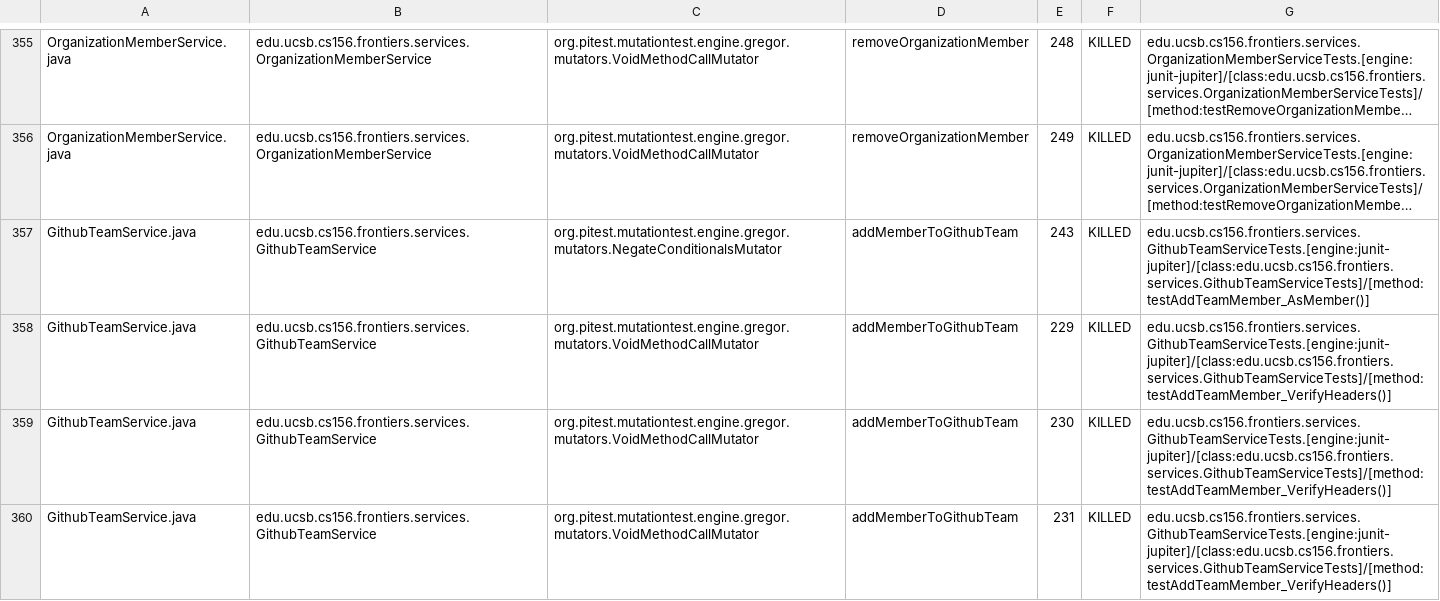
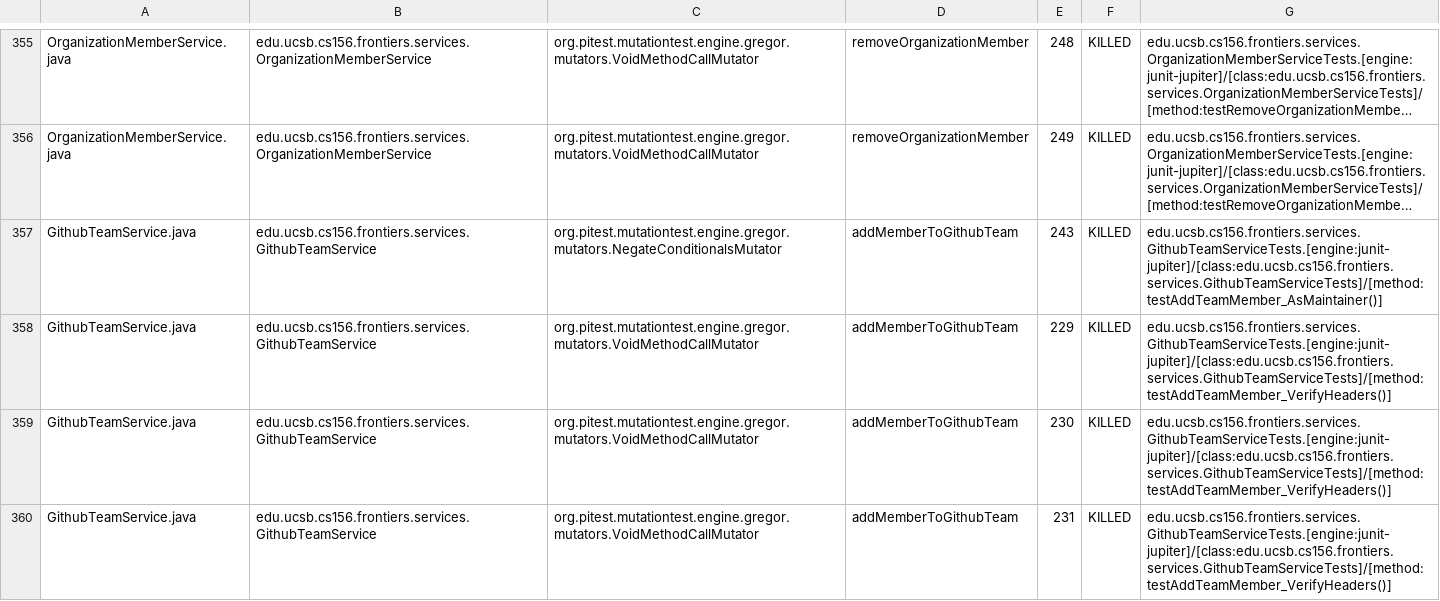
Before and after one commit to ucsb-cs156-f25/proj-frontiers-f25-10, a CSV file: prs/24/pitest/mutations.csv, drawn as a sheet; only a part is shown, gaps mark what is left out; long unchanged cells end in …; the diff covers the shown part only; the diff names each change by its address in the sheet, - before the commit and + after, or states it on an @@ line.

Commit message:
Deploying to gh-pages from @ ucsb-cs156-f25/proj-frontiers-f25-10@ea6441b46ad91c9f739483d0c4f80cd1b1253ddc 🚀

```diff
--- a/prs/24/pitest/mutations.csv
+++ b/prs/24/pitest/mutations.csv
-G357: edu.ucsb.cs156.frontiers.services.GithubTeamServiceTests.[engine:junit-jupiter]/[class:edu.ucsb.cs156.frontiers.services.GithubTeamServiceTests]/[method:testAddTeamMember_AsMember()]
+G357: edu.ucsb.cs156.frontiers.services.GithubTeamServiceTests.[engine:junit-jupiter]/[class:edu.ucsb.cs156.frontiers.services.GithubTeamServiceTests]/[method:testAddTeamMember_AsMaintainer()]
```
Also changed, not shown: 51 edited cells elsewhere in this file, 51 other files.
